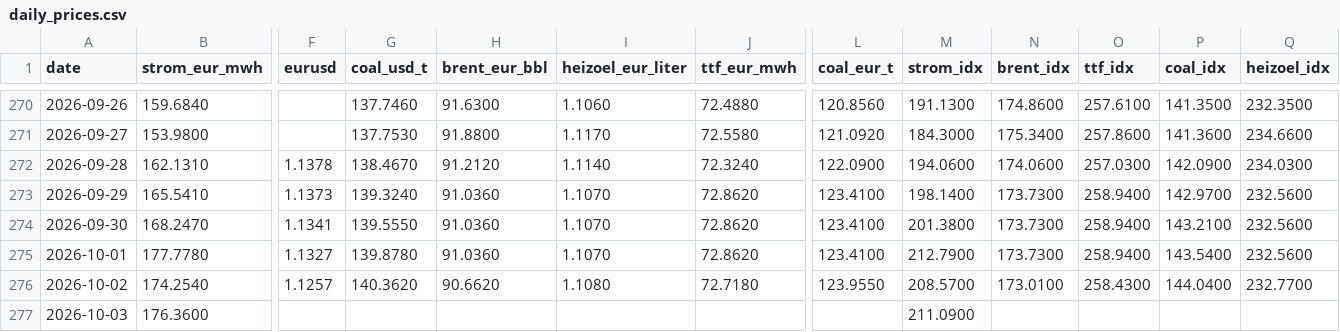
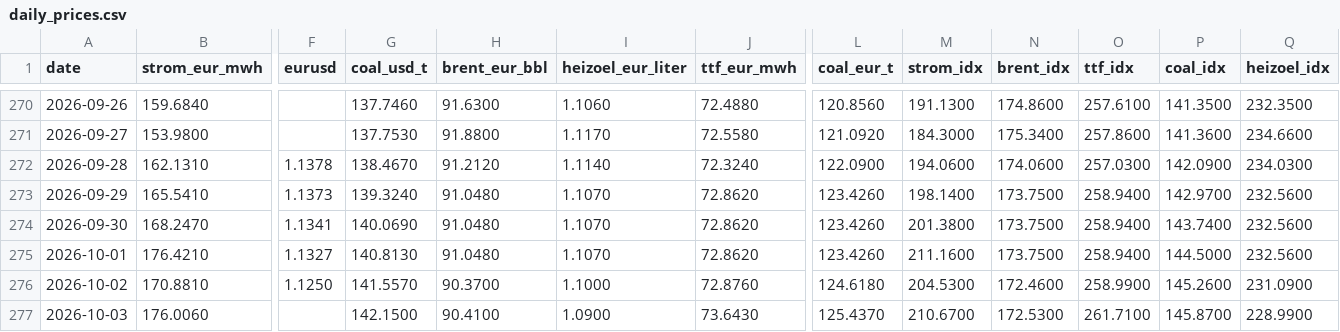
Before and after one commit to DoiEnnoson/Energyprices, a CSV file: data/daily_prices.csv, drawn as a sheet; only a part is shown, gaps mark what is left out; the diff covers the shown part only; the diff names each change by its address in the sheet, - before the commit and + after, or states it on an @@ line.

```diff
--- a/data/daily_prices.csv
+++ b/data/daily_prices.csv
-H273:H275 (brent_eur_bbl): 91.0360
+H273:H275 (brent_eur_bbl): 91.0480
-L273:L275 (coal_eur_t): 123.4100
+L273:L275 (coal_eur_t): 123.4260
-N273:N275 (brent_idx): 173.7300
+N273:N275 (brent_idx): 173.7500
-G274 (coal_usd_t): 139.5550
+G274 (coal_usd_t): 140.0690
-P274 (coal_idx): 143.2100
+P274 (coal_idx): 143.7400
-B275 (strom_eur_mwh): 177.7780
+B275 (strom_eur_mwh): 176.4210
-G275 (coal_usd_t): 139.8780
+G275 (coal_usd_t): 140.8130
-M275 (strom_idx): 212.7900
+M275 (strom_idx): 211.1600
-P275 (coal_idx): 143.5400
+P275 (coal_idx): 144.5000
-B276 (strom_eur_mwh): 174.2540
+B276 (strom_eur_mwh): 170.8810
-F276 (eurusd): 1.1257
+F276 (eurusd): 1.1250
-G276 (coal_usd_t): 140.3620
+G276 (coal_usd_t): 141.5570
-H276 (brent_eur_bbl): 90.6620
+H276 (brent_eur_bbl): 90.3700
-I276 (heizoel_eur_liter): 1.1080
+I276 (heizoel_eur_liter): 1.1000
-J276 (ttf_eur_mwh): 72.7180
+J276 (ttf_eur_mwh): 72.8760
-L276 (coal_eur_t): 123.9550
+L276 (coal_eur_t): 124.6180
-M276 (strom_idx): 208.5700
+M276 (strom_idx): 204.5300
-N276 (brent_idx): 173.0100
+N276 (brent_idx): 172.4600
-O276 (ttf_idx): 258.4300
+O276 (ttf_idx): 258.9900
-P276 (coal_idx): 144.0400
+P276 (coal_idx): 145.2600
-Q276 (heizoel_idx): 232.7700
+Q276 (heizoel_idx): 231.0900
-B277 (strom_eur_mwh): 176.3600
+B277 (strom_eur_mwh): 176.0060
-G277 (coal_usd_t): (empty)
+G277 (coal_usd_t): 142.1500
-H277 (brent_eur_bbl): (empty)
+H277 (brent_eur_bbl): 90.4100
-I277 (heizoel_eur_liter): (empty)
+I277 (heizoel_eur_liter): 1.0900
-J277 (ttf_eur_mwh): (empty)
+J277 (ttf_eur_mwh): 73.6430
-L277 (coal_eur_t): (empty)
+L277 (coal_eur_t): 125.4370
-M277 (strom_idx): 211.0900
+M277 (strom_idx): 210.6700
-N277 (brent_idx): (empty)
+N277 (brent_idx): 172.5300
-O277 (ttf_idx): (empty)
+O277 (ttf_idx): 261.7100
-P277 (coal_idx): (empty)
+P277 (coal_idx): 145.8700
-Q277 (heizoel_idx): (empty)
+Q277 (heizoel_idx): 228.9900
```
Also changed, not shown: 3 added rows elsewhere in this file, 3 other files.
